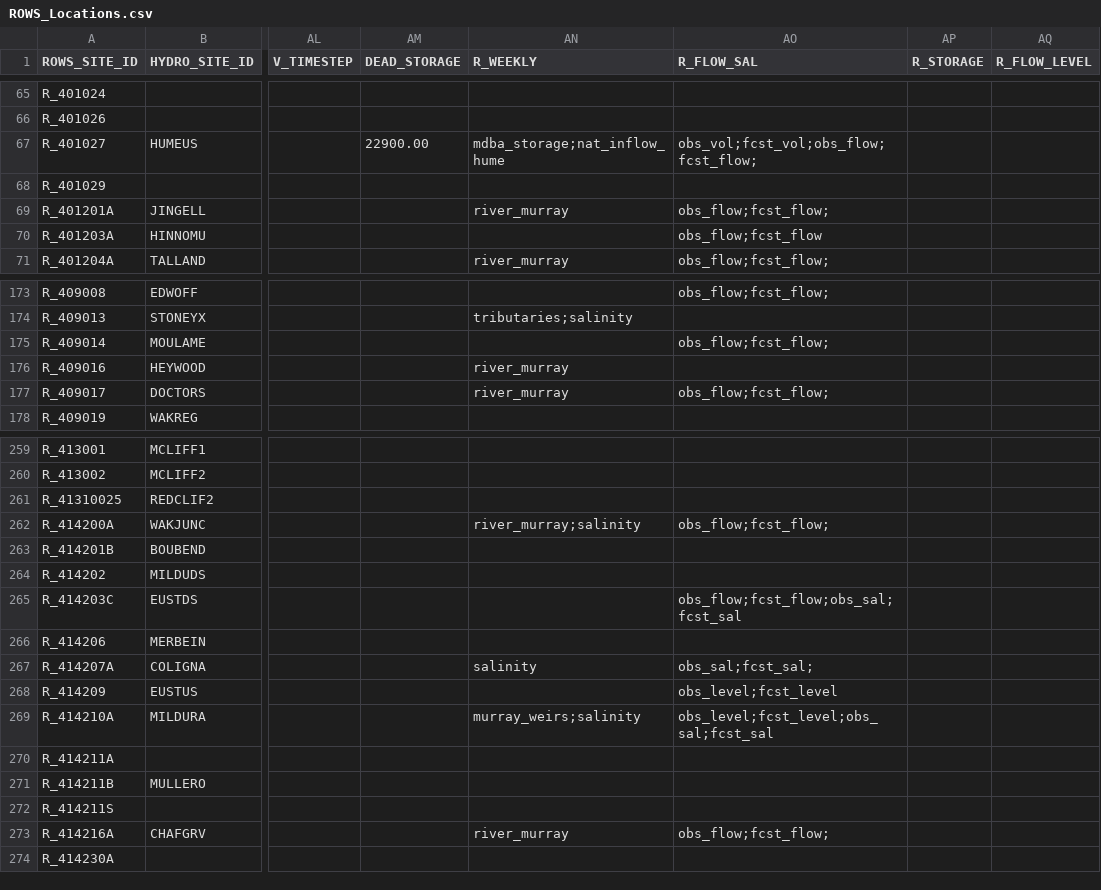
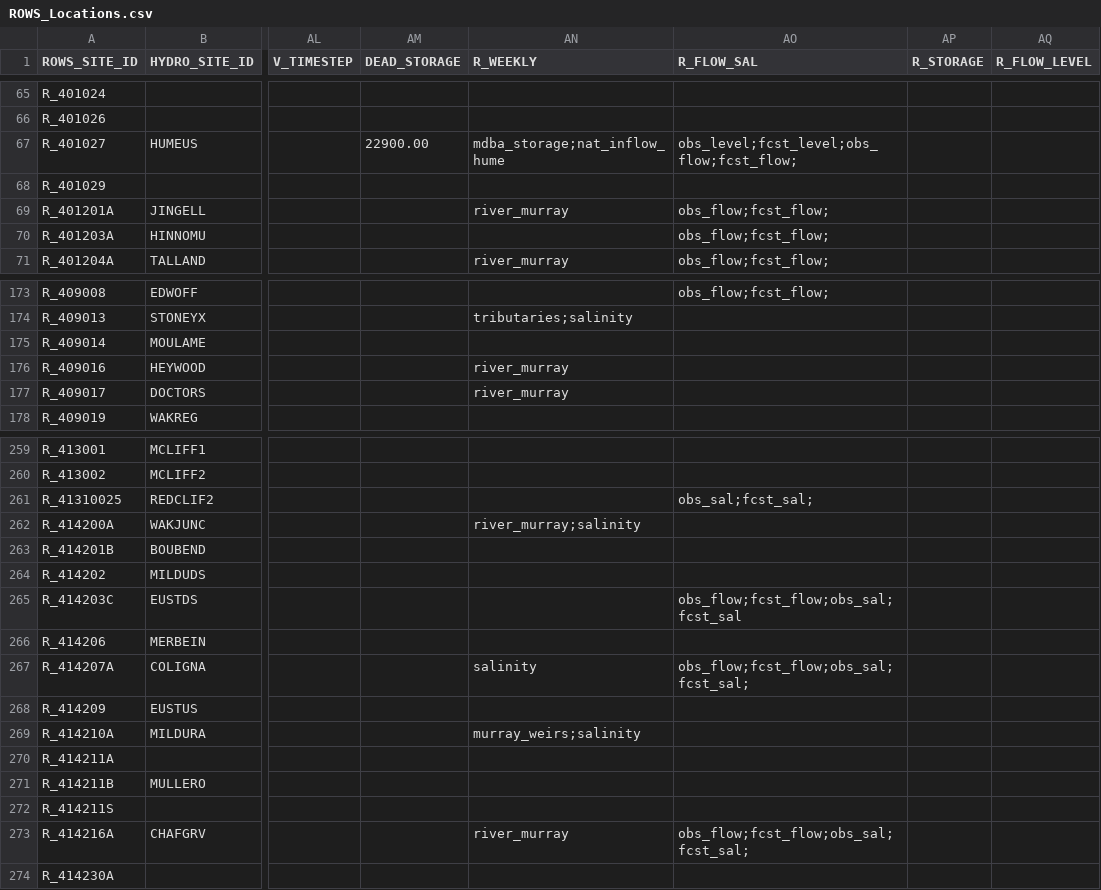
Before and after one commit to lawrenceMDBA/test, a CSV file: Config/MapLayerFiles/ROWS_Locations.csv, drawn as a sheet; only a part is shown, gaps mark what is left out; the diff covers the shown part only; the diff names each change by its address in the sheet, - before the commit and + after, or states it on an @@ line.

Commit message:
config Changes for flow and sal

```diff
--- a/Config/MapLayerFiles/ROWS_Locations.csv
+++ b/Config/MapLayerFiles/ROWS_Locations.csv
-AO67 (R_FLOW_SAL): obs_vol;fcst_vol;obs_flow;fcst_flow;
+AO67 (R_FLOW_SAL): obs_level;fcst_level;obs_flow;fcst_flow;
-AO70 (R_FLOW_SAL): obs_flow;fcst_flow
+AO70 (R_FLOW_SAL): obs_flow;fcst_flow;
-AO175 (R_FLOW_SAL): obs_flow;fcst_flow;
+AO175 (R_FLOW_SAL): (empty)
-AO177 (R_FLOW_SAL): obs_flow;fcst_flow;
+AO177 (R_FLOW_SAL): (empty)
-AO261 (R_FLOW_SAL): (empty)
+AO261 (R_FLOW_SAL): obs_sal;fcst_sal;
-AO262 (R_FLOW_SAL): obs_flow;fcst_flow;
+AO262 (R_FLOW_SAL): (empty)
-AO267 (R_FLOW_SAL): obs_sal;fcst_sal;
+AO267 (R_FLOW_SAL): obs_flow;fcst_flow;obs_sal;fcst_sal;
-AO268 (R_FLOW_SAL): obs_level;fcst_level
+AO268 (R_FLOW_SAL): (empty)
-AO269 (R_FLOW_SAL): obs_level;fcst_level;obs_sal;fcst_sal
+AO269 (R_FLOW_SAL): (empty)
-AO273 (R_FLOW_SAL): obs_flow;fcst_flow;
+AO273 (R_FLOW_SAL): obs_flow;fcst_flow;obs_sal;fcst_sal;
```
Also changed, not shown: 10 edited cells elsewhere in this file, 1 other file.
